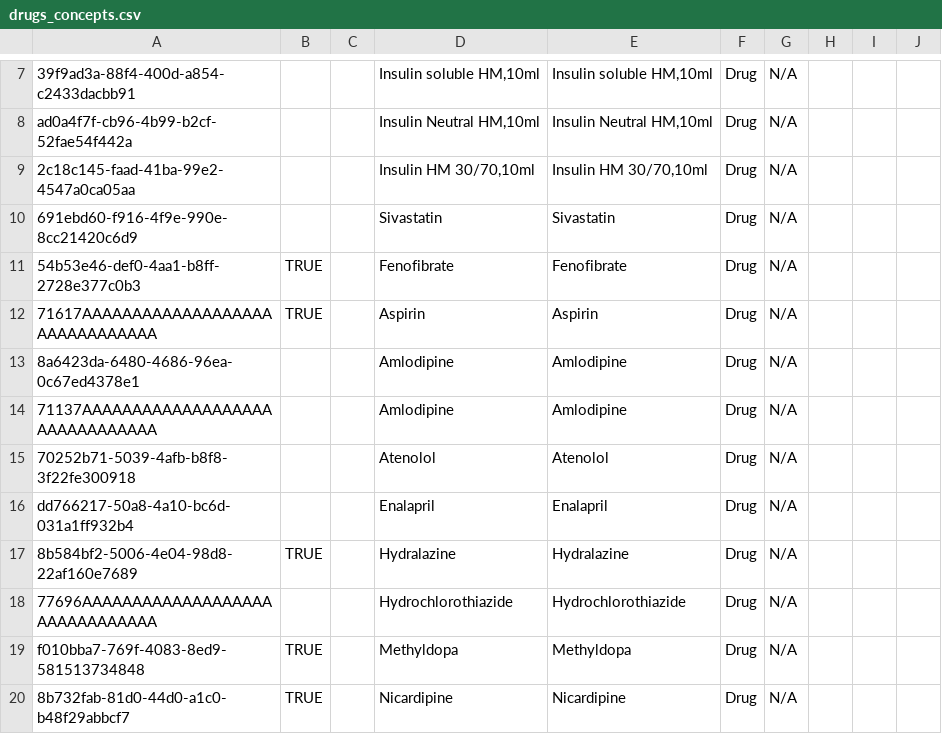
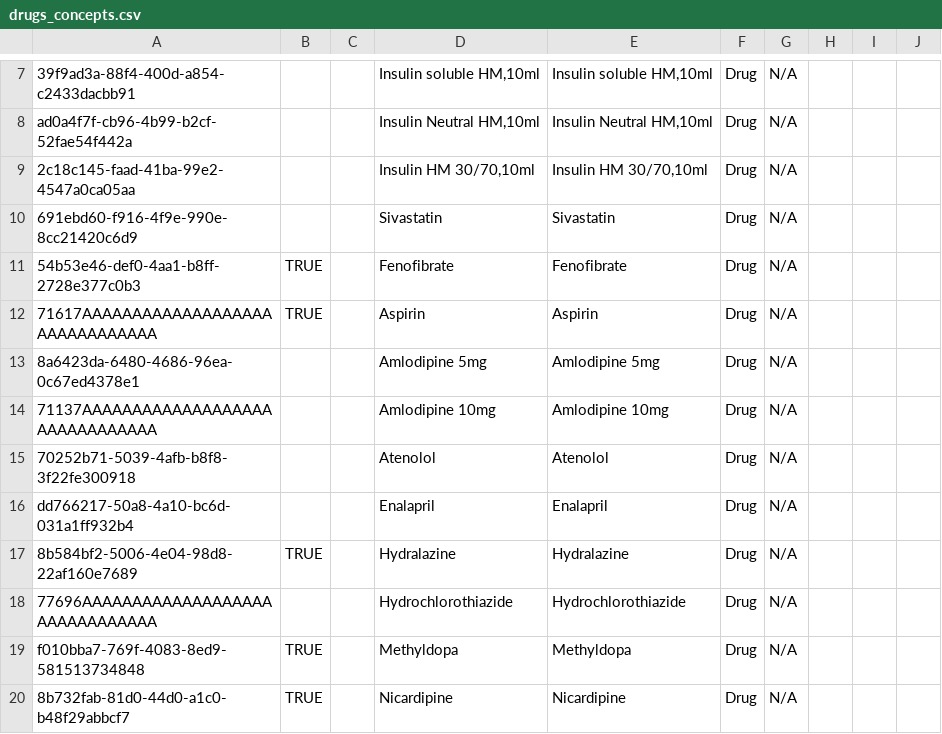
Before and after one commit to mekomsolutions/ozone-distro-cambodia, a CSV file: configs/openmrs_config/concepts/drugs_concepts.csv, drawn as a sheet; only a part is shown, gaps mark what is left out.

Commit message:
Fix

```diff
--- a/configs/openmrs_config/concepts/drugs_concepts.csv
+++ b/configs/openmrs_config/concepts/drugs_concepts.csv
@@ -12,4 +12,4 @@ ad0a4f7f-cb96-4b99-b2cf-52fae54f442a,,,"Insulin Neutral HM,10ml","Insulin Neutra
 71617AAAAAAAAAAAAAAAAAAAAAAAAAAAAAAA,TRUE,,Aspirin,Aspirin,Drug,N/A,,,
-8a6423da-6480-4686-96ea-0c67ed4378e1,,,Amlodipine,Amlodipine,Drug,N/A,,,
-71137AAAAAAAAAAAAAAAAAAAAAAAAAAAAAAA,,,Amlodipine,Amlodipine,Drug,N/A,,,
+8a6423da-6480-4686-96ea-0c67ed4378e1,,,Amlodipine 5mg,Amlodipine 5mg,Drug,N/A,,,
+71137AAAAAAAAAAAAAAAAAAAAAAAAAAAAAAA,,,Amlodipine 10mg,Amlodipine 10mg,Drug,N/A,,,
 70252b71-5039-4afb-b8f8-3f22fe300918,,,Atenolol,Atenolol,Drug,N/A,,,
```
